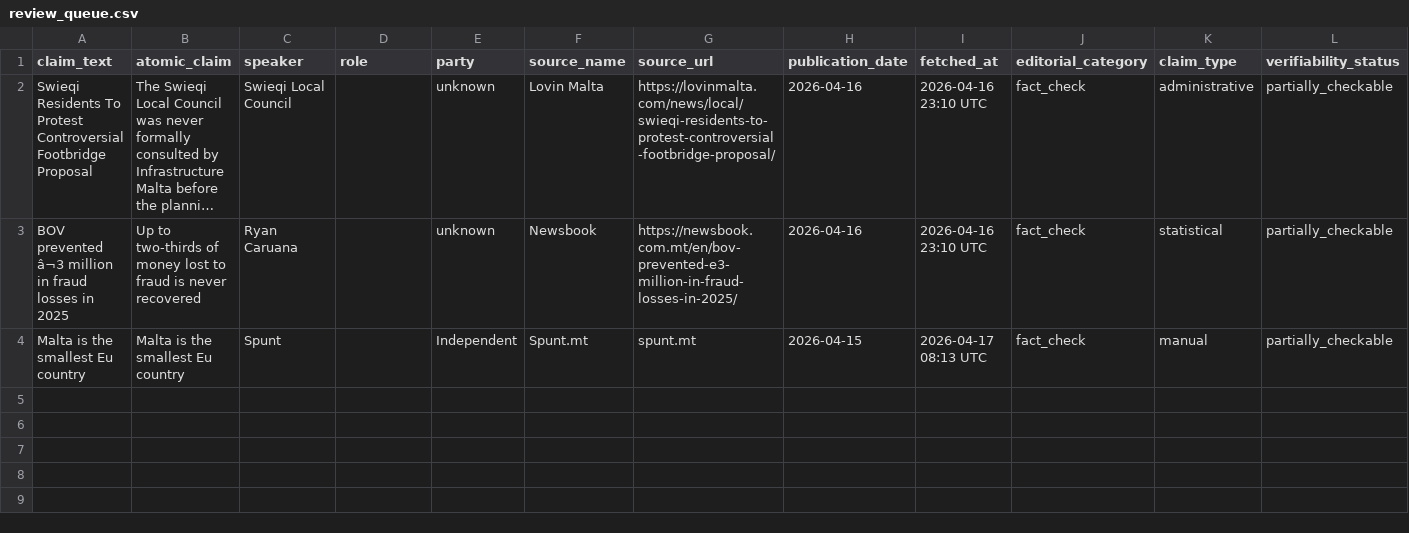
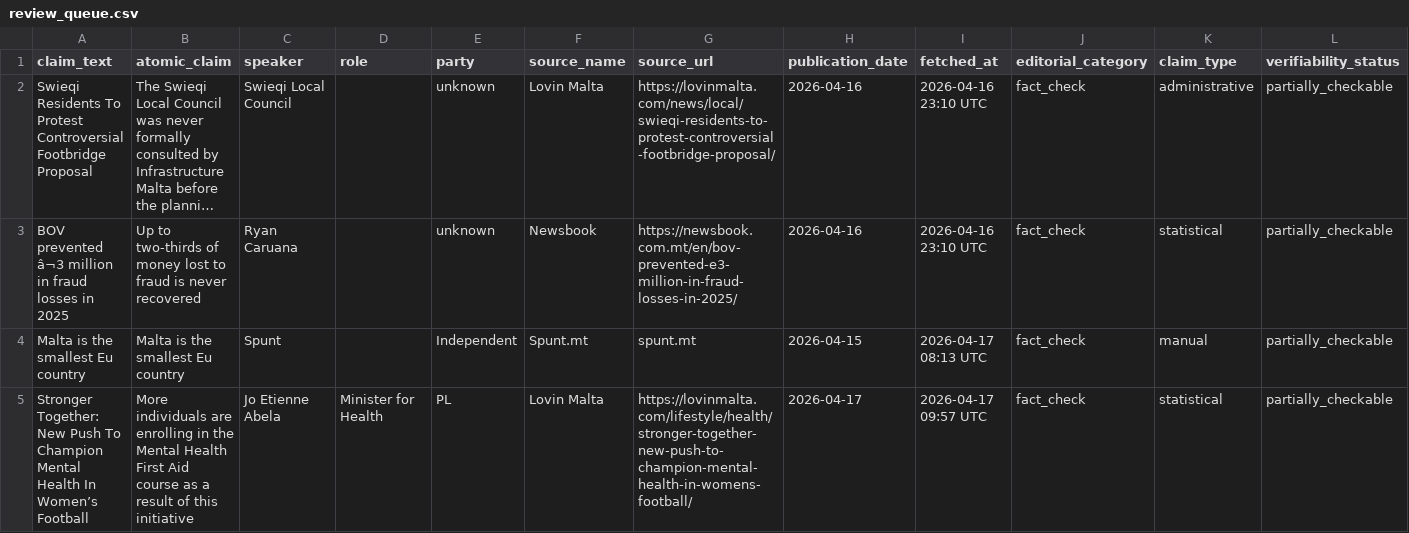
Before and after one commit to kylesultana-spunt/claim-source-team, a CSV file: data/review_queue.csv, drawn as a sheet; only a part is shown; long unchanged cells end in …; rows hold the shown columns only; the diff names each change by its address in the sheet, - before the commit and + after, or states it on an @@ line.

Commit message:
Auto: update claims 2026-04-17 09:59 UTC

```diff
--- a/data/review_queue.csv
+++ b/data/review_queue.csv
+row 5: Stronger Together: New Push To Champion Mental Health In Women’s Football | More individuals are enrolling in the Mental Health First Aid course as a result of this initiative | Jo Etienne Abela | Minister for Health | PL | Lovin Malta | https://lovinmalta.com/lifestyle/health/stronger-together-new-push-to-champion-mental-health-in-womens-football/ | 2026-04-17 | 2026-04-17 09:57 UTC | fact_check | statistical | partially_checkable
```
Also changed, not shown: 2 other files.
